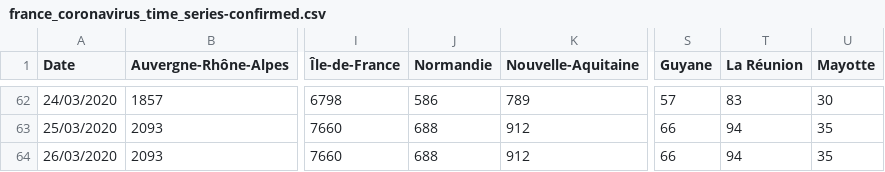
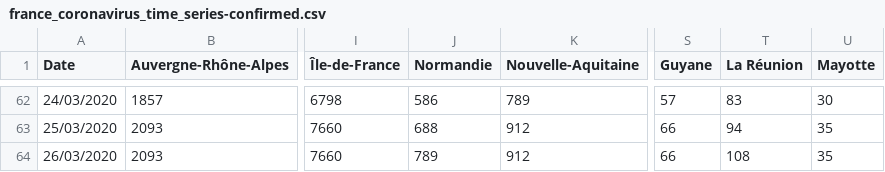
Before and after one commit to cedricguadalupe/FRANCE-COVID-19, a CSV file: france_coronavirus_time_series-confirmed.csv, drawn as a sheet; only a part is shown, gaps mark what is left out; the diff names each change by its address in the sheet, - before the commit and + after, or states it on an @@ line.

```diff
--- a/france_coronavirus_time_series-confirmed.csv
+++ b/france_coronavirus_time_series-confirmed.csv
-J64 (Normandie): 688
+J64 (Normandie): 789
-T64 (La Réunion): 94
+T64 (La Réunion): 108
```
Also changed, not shown: france_coronavirus_time_series-deaths.csv, france_coronavirus_time_series-recovered.csv.
